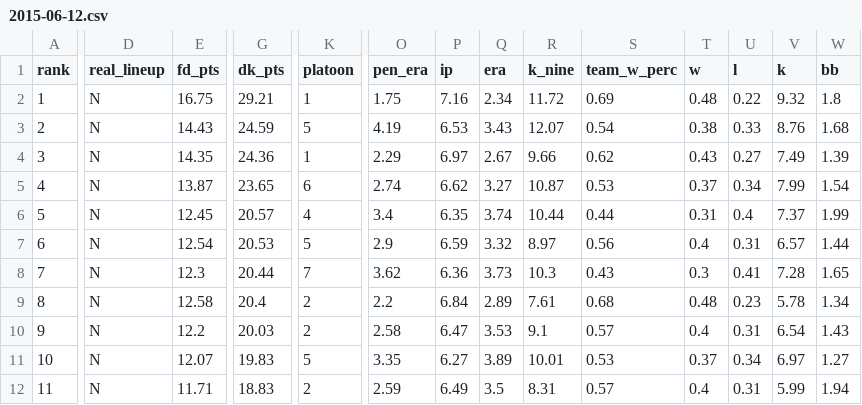
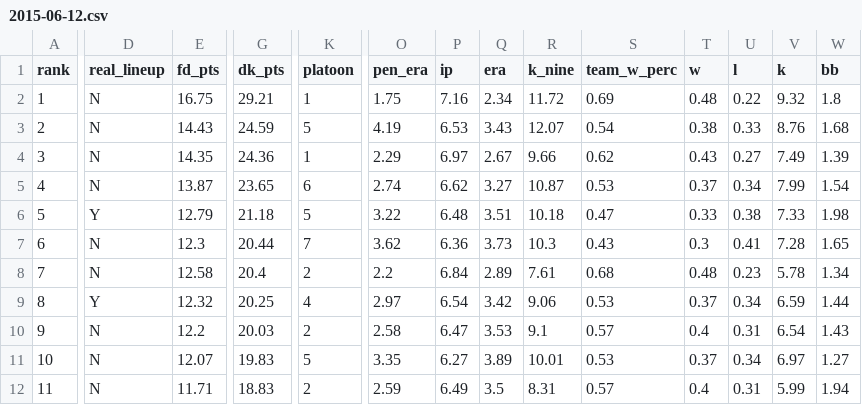
Before and after one commit to deebarizo/dfs-nba-tools-2.0, a CSV file: public/files/dk/mlb/bat/pitchers/2015-06-12.csv, drawn as a sheet; only a part is shown, gaps mark what is left out; removed rows and columns are numbered as before the commit, all else as after; rows hold the shown columns only; the diff covers the shown part only; the diff names each change by its address in the sheet, - before the commit and + after, or states it on an @@ line.

```diff
--- a/public/files/dk/mlb/bat/pitchers/2015-06-12.csv
+++ b/public/files/dk/mlb/bat/pitchers/2015-06-12.csv
-D6 (real_lineup): N
+D6 (real_lineup): Y
-E6 (fd_pts): 12.45
+E6 (fd_pts): 12.79
-G6 (dk_pts): 20.57
+G6 (dk_pts): 21.18
-K6 (platoon): 4
+K6 (platoon): 5
-O6 (pen_era): 3.4
+O6 (pen_era): 3.22
-P6 (ip): 6.35
+P6 (ip): 6.48
-Q6 (era): 3.74
+Q6 (era): 3.51
-R6 (k_nine): 10.44
+R6 (k_nine): 10.18
-S6 (team_w_perc): 0.44
+S6 (team_w_perc): 0.47
-T6 (w): 0.31
+T6 (w): 0.33
-U6 (l): 0.4
+U6 (l): 0.38
-V6 (k): 7.37
+V6 (k): 7.33
-W6 (bb): 1.99
+W6 (bb): 1.98
-row 7: 6 | N | 12.54 | 20.53 | 5 | 2.9 | 6.59 | 3.32 | 8.97 | 0.56 | 0.4 | 0.31 | 6.57 | 1.44
-A7 (rank): 7
+A7 (rank): 6
-A8 (rank): 8
+A8 (rank): 7
+row 9: 8 | Y | 12.32 | 20.25 | 4 | 2.97 | 6.54 | 3.42 | 9.06 | 0.53 | 0.37 | 0.34 | 6.59 | 1.44
```
Also changed, not shown: 3 edited cells elsewhere in this file, public/files/dk/mlb/bat/hitters/2015-06-12.csv, 1 other file.
